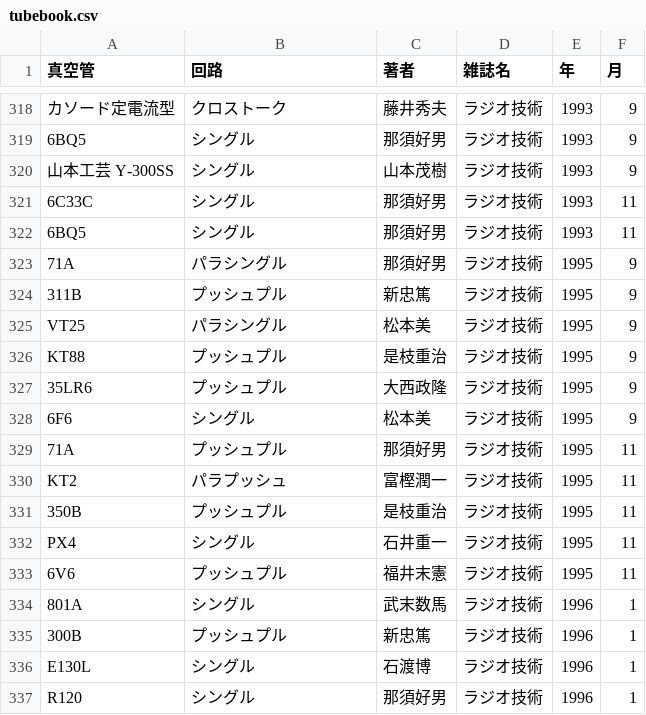
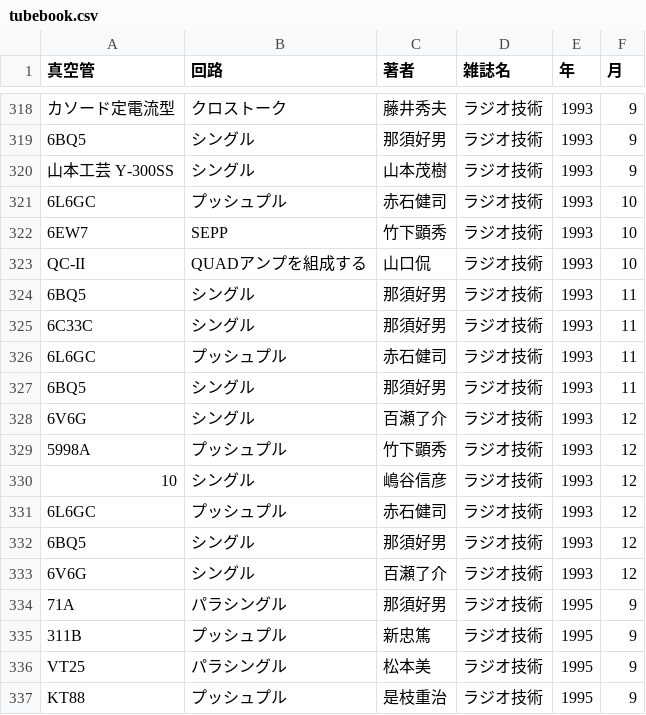
Before and after one commit to ebijun/tubes, a CSV file: tubebook.csv, drawn as a sheet; only a part is shown, gaps mark what is left out; the shorter side is filled out with more unchanged rows; the diff covers the shown part only; the diff names each change by its address in the sheet, - before the commit and + after, or states it on an @@ line.

```diff
--- a/tubebook.csv
+++ b/tubebook.csv
+row 321: 6L6GC | プッシュプル | 赤石健司 | ラジオ技術 | 1993 | 10
+row 322: 6EW7 | SEPP | 竹下顕秀 | ラジオ技術 | 1993 | 10
+row 323: QC-II | QUADアンプを組成する | 山口侃 | ラジオ技術 | 1993 | 10
+row 324: 6BQ5 | シングル | 那須好男 | ラジオ技術 | 1993 | 11
+row 326: 6L6GC | プッシュプル | 赤石健司 | ラジオ技術 | 1993 | 11
+row 328: 6V6G | シングル | 百瀬了介 | ラジオ技術 | 1993 | 12
+row 329: 5998A | プッシュプル | 竹下顕秀 | ラジオ技術 | 1993 | 12
+row 330: 10 | シングル | 嶋谷信彦 | ラジオ技術 | 1993 | 12
+row 331: 6L6GC | プッシュプル | 赤石健司 | ラジオ技術 | 1993 | 12
+row 332: 6BQ5 | シングル | 那須好男 | ラジオ技術 | 1993 | 12
+row 333: 6V6G | シングル | 百瀬了介 | ラジオ技術 | 1993 | 12
```
Also changed, not shown: 20 added rows elsewhere in this file.
